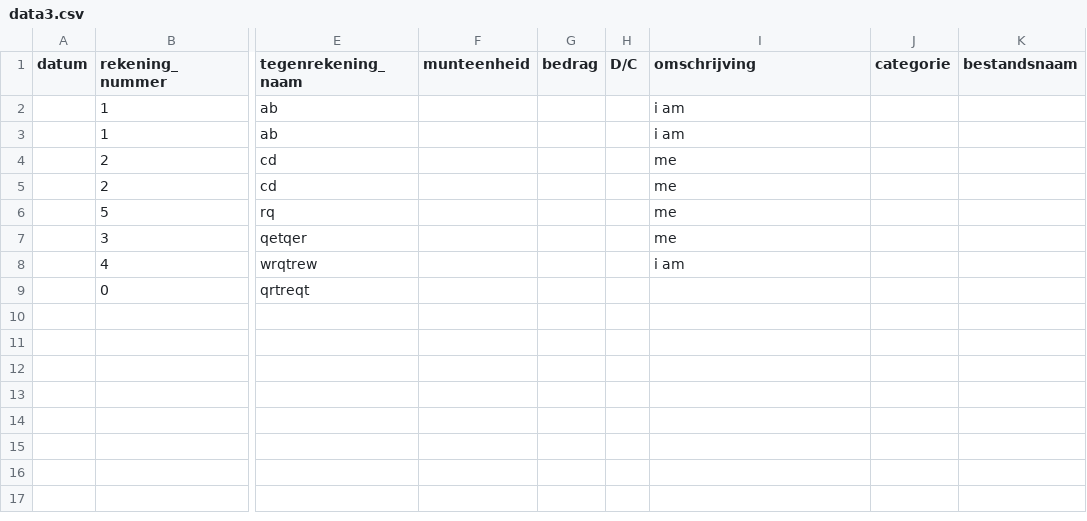
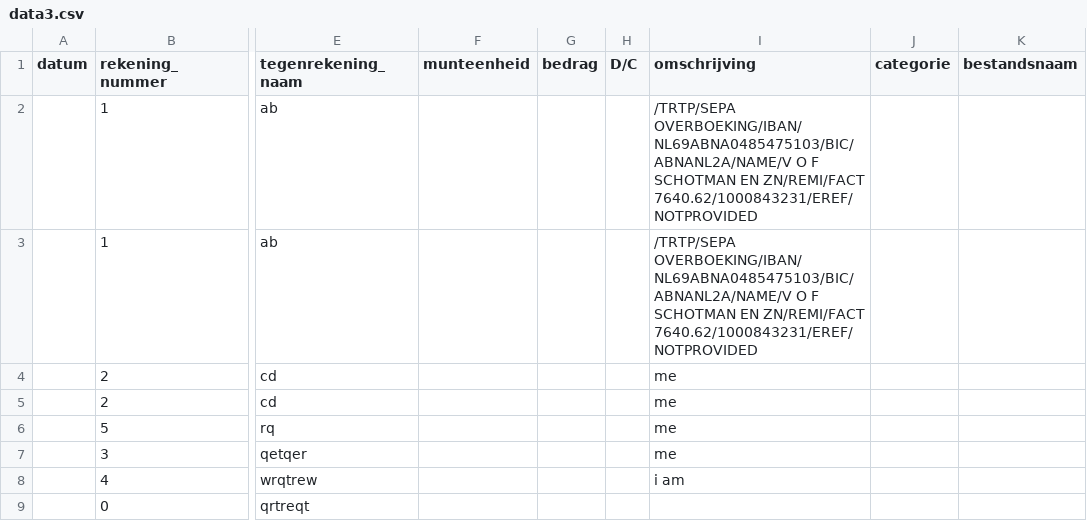
Before and after one commit to abanfo/anonymization, a CSV file: data3.csv, drawn as a sheet; only a part is shown, gaps mark what is left out; the diff names each change by its address in the sheet, - before the commit and + after, or states it on an @@ line.

```diff
--- a/data3.csv
+++ b/data3.csv
-I2:I3 (omschrijving): i am
+I2:I3 (omschrijving): /TRTP/SEPA OVERBOEKING/IBAN/NL69ABNA0485475103/BIC/ABNANL2A/NAME/V O F SCHOTMAN EN ZN/REMI/FACT 7640.62/1000843231/EREF/NOTPROVIDED
```
Also changed, not shown: 3 other files.
